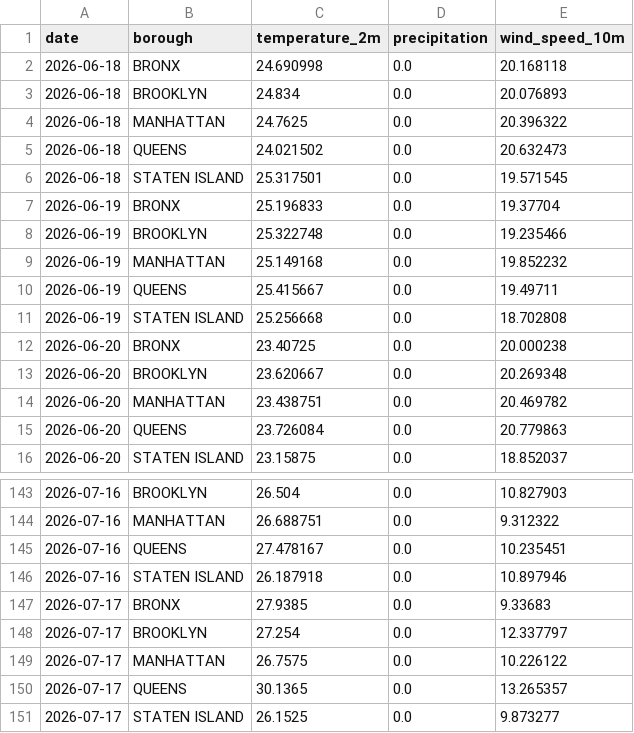
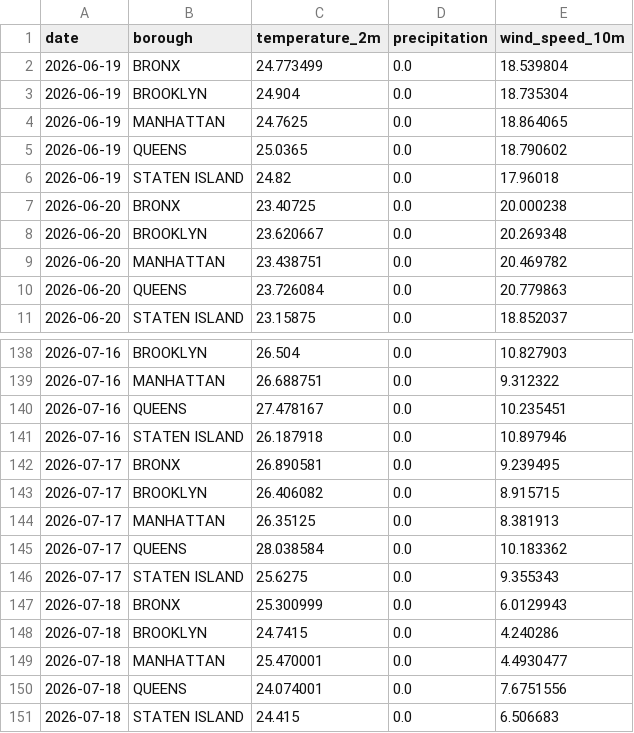
Before and after one commit to AZhuk30/WeatherImpactOnCarAccidentsAuto, a CSV file: data/processed/weather_daily_summary.csv, drawn as a sheet; only a part is shown, gaps mark what is left out.

```diff
--- a/data/processed/weather_daily_summary.csv
+++ b/data/processed/weather_daily_summary.csv
@@ -1,12 +1,7 @@
 date,borough,temperature_2m,precipitation,wind_speed_10m
-2026-06-18,BRONX,24.690998,0.0,20.168118
-2026-06-18,BROOKLYN,24.834,0.0,20.076893
-2026-06-18,MANHATTAN,24.7625,0.0,20.396322
-2026-06-18,QUEENS,24.021502,0.0,20.632473
-2026-06-18,STATEN ISLAND,25.317501,0.0,19.571545
-2026-06-19,BRONX,25.196833,0.0,19.37704
-2026-06-19,BROOKLYN,25.322748,0.0,19.235466
-2026-06-19,MANHATTAN,25.149168,0.0,19.852232
-2026-06-19,QUEENS,25.415667,0.0,19.49711
-2026-06-19,STATEN ISLAND,25.256668,0.0,18.702808
+2026-06-19,BRONX,24.773499,0.0,18.539804
+2026-06-19,BROOKLYN,24.904,0.0,18.735304
+2026-06-19,MANHATTAN,24.7625,0.0,18.864065
+2026-06-19,QUEENS,25.0365,0.0,18.790602
+2026-06-19,STATEN ISLAND,24.82,0.0,17.96018
 2026-06-20,BRONX,23.40725,0.0,20.000238
@@ -146,6 +141,11 @@ date,borough,temperature_2m,precipitation,wind_speed_10m
 2026-07-16,STATEN ISLAND,26.187918,0.0,10.897946
-2026-07-17,BRONX,27.9385,0.0,9.33683
-2026-07-17,BROOKLYN,27.254,0.0,12.337797
-2026-07-17,MANHATTAN,26.7575,0.0,10.226122
-2026-07-17,QUEENS,30.1365,0.0,13.265357
-2026-07-17,STATEN ISLAND,26.1525,0.0,9.873277
+2026-07-17,BRONX,26.890581,0.0,9.239495
+2026-07-17,BROOKLYN,26.406082,0.0,8.915715
+2026-07-17,MANHATTAN,26.35125,0.0,8.381913
+2026-07-17,QUEENS,28.038584,0.0,10.183362
+2026-07-17,STATEN ISLAND,25.6275,0.0,9.355343
+2026-07-18,BRONX,25.300999,0.0,6.0129943
+2026-07-18,BROOKLYN,24.7415,0.0,4.240286
+2026-07-18,MANHATTAN,25.470001,0.0,4.4930477
+2026-07-18,QUEENS,24.074001,0.0,7.6751556
+2026-07-18,STATEN ISLAND,24.415,0.0,6.506683
```
Also changed, not shown: data/processed/weather_master.csv.
